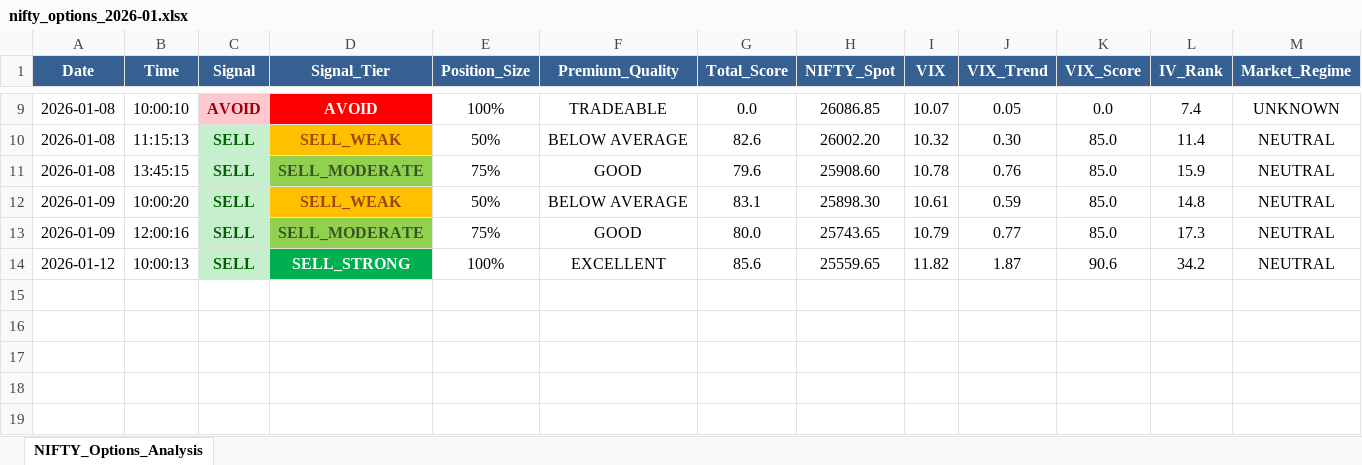
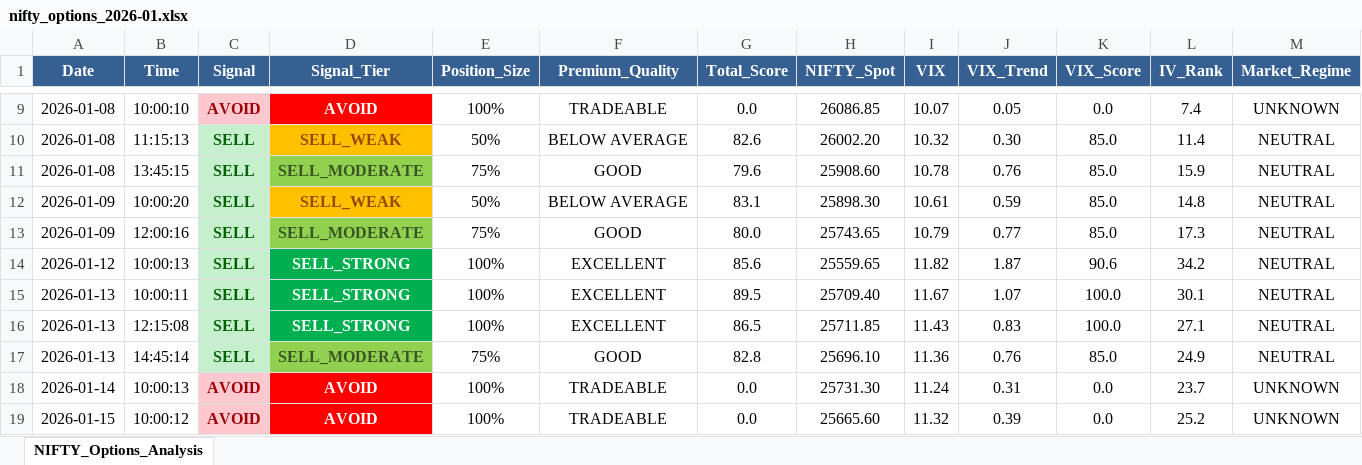
Before and after one commit to sunildeesu/Shorting, an Excel workbook: data/nifty_options/nifty_options_2026-01.xlsx, sheet NIFTY_Options_Analysis, drawn as a sheet; only a part is shown, gaps mark what is left out; values as stored, in another font and other column widths than the file's, no borders; rows hold the shown columns only; the diff names each change by its address in the sheet, - before the commit and + after, or states it on an @@ line.

```diff
--- a/data/nifty_options/nifty_options_2026-01.xlsx (sheet NIFTY_Options_Analysis)
+++ b/data/nifty_options/nifty_options_2026-01.xlsx (sheet NIFTY_Options_Analysis)
+row 15: 2026-01-13 | 10:00:11 | SELL | SELL_STRONG | 100% | EXCELLENT | 89.5 | 25709.40 | 11.67 | 1.07 | 100.0 | 30.1 | NEUTRAL
+row 16: 2026-01-13 | 12:15:08 | SELL | SELL_STRONG | 100% | EXCELLENT | 86.5 | 25711.85 | 11.43 | 0.83 | 100.0 | 27.1 | NEUTRAL
+row 17: 2026-01-13 | 14:45:14 | SELL | SELL_MODERATE | 75% | GOOD | 82.8 | 25696.10 | 11.36 | 0.76 | 85.0 | 24.9 | NEUTRAL
+row 18: 2026-01-14 | 10:00:13 | AVOID | AVOID | 100% | TRADEABLE | 0.0 | 25731.30 | 11.24 | 0.31 | 0.0 | 23.7 | UNKNOWN
+row 19: 2026-01-15 | 10:00:12 | AVOID | AVOID | 100% | TRADEABLE | 0.0 | 25665.60 | 11.32 | 0.39 | 0.0 | 25.2 | UNKNOWN
```
Also changed, not shown: 23 other files.
